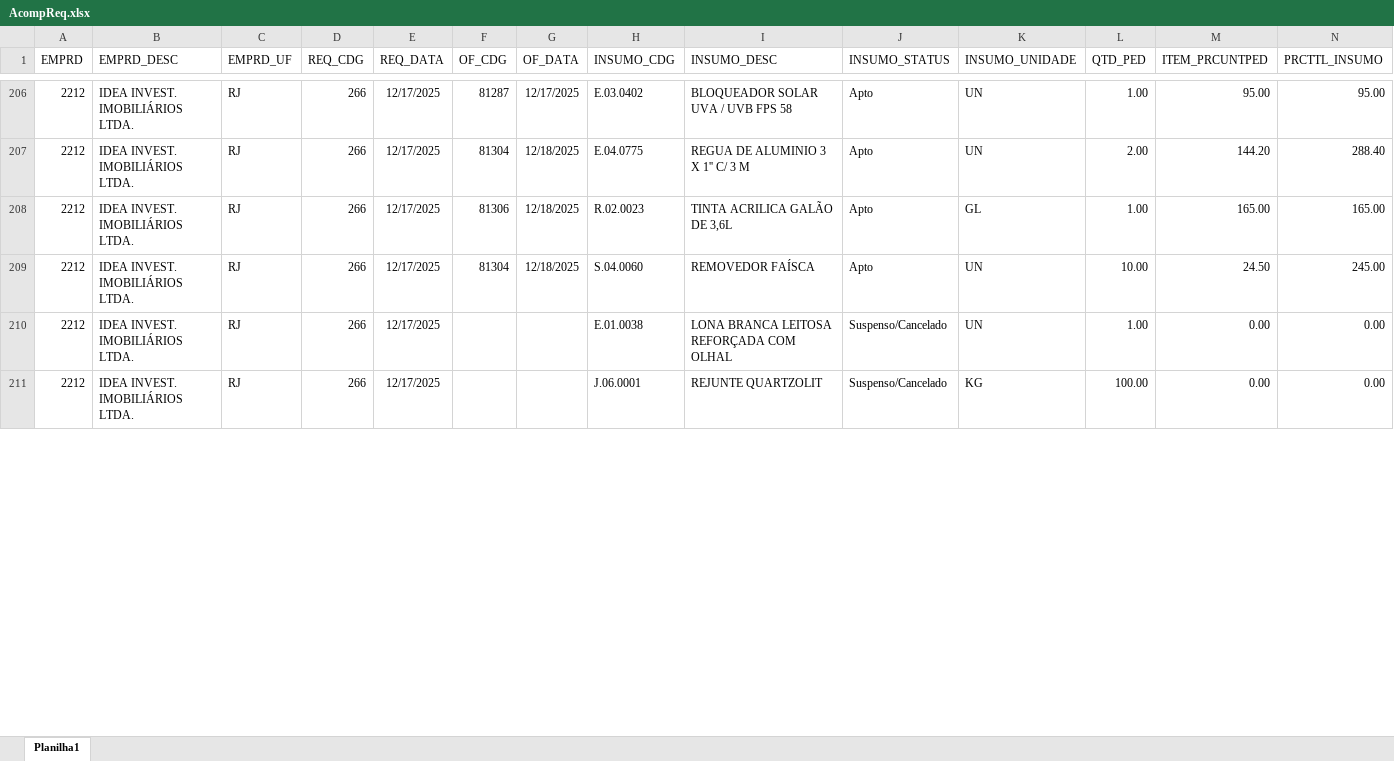
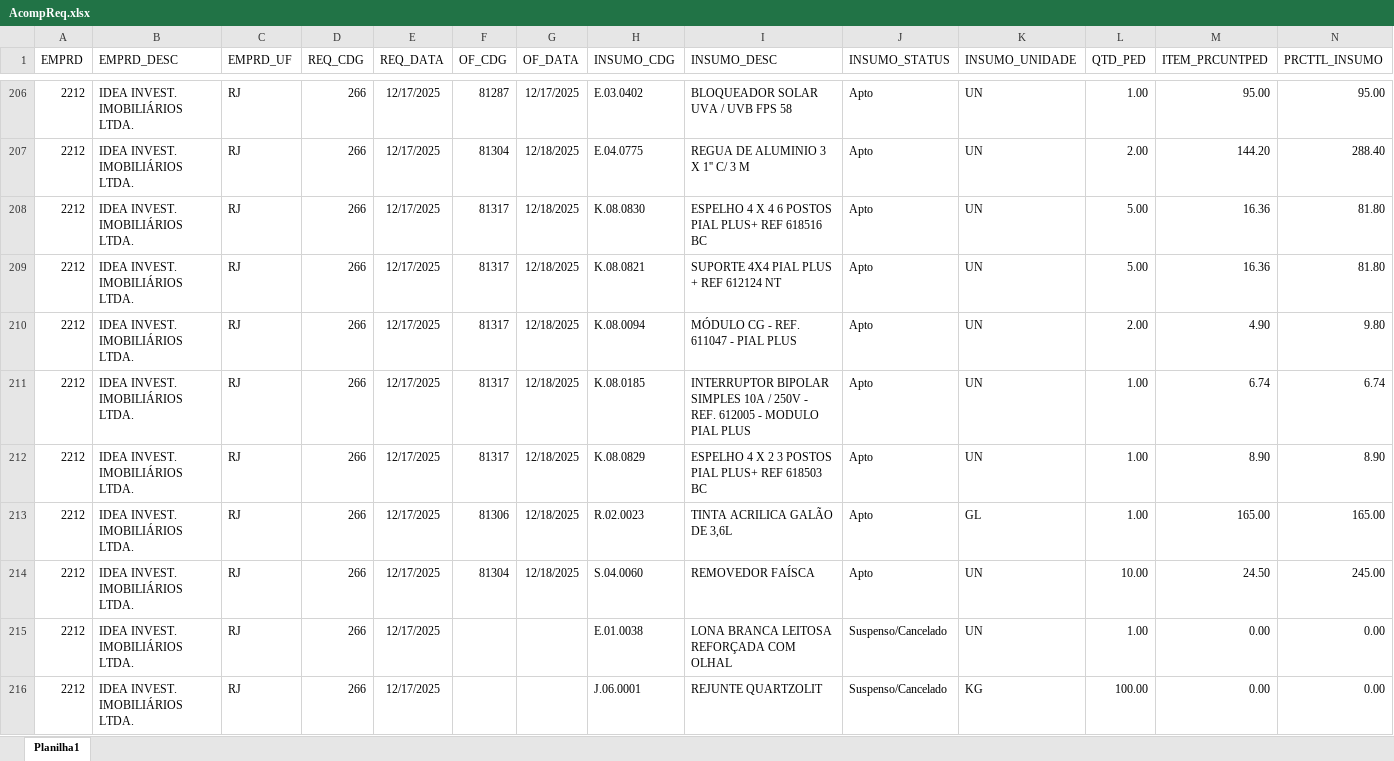
Before and after one commit to Mgiglio98/acompanhamento-requisicoes, an Excel workbook: AcompReq.xlsx, sheet Planilha1, drawn as a sheet; only a part is shown, gaps mark what is left out; values as stored, in another font and other column widths than the file's, no borders; rows hold the shown columns only; the diff covers the shown part only; the diff names each change by its address in the sheet, - before the commit and + after, or states it on an @@ line.

```diff
--- a/AcompReq.xlsx (sheet Planilha1)
+++ b/AcompReq.xlsx (sheet Planilha1)
+row 208: 2212 | IDEA INVEST. IMOBILIÁRIOS LTDA. | RJ | 266 | 12/17/2025 | 81317 | 12/18/2025 | K.08.0830 | ESPELHO 4 X 4 6 POSTOS PIAL PLUS+ REF 618516 BC | Apto | UN | 5.00 | 16.36 | 81.80
+row 209: 2212 | IDEA INVEST. IMOBILIÁRIOS LTDA. | RJ | 266 | 12/17/2025 | 81317 | 12/18/2025 | K.08.0821 | SUPORTE 4X4 PIAL PLUS + REF 612124 NT | Apto | UN | 5.00 | 16.36 | 81.80
+row 210: 2212 | IDEA INVEST. IMOBILIÁRIOS LTDA. | RJ | 266 | 12/17/2025 | 81317 | 12/18/2025 | K.08.0094 | MÓDULO CG - REF. 611047 - PIAL PLUS | Apto | UN | 2.00 | 4.90 | 9.80
+row 211: 2212 | IDEA INVEST. IMOBILIÁRIOS LTDA. | RJ | 266 | 12/17/2025 | 81317 | 12/18/2025 | K.08.0185 | INTERRUPTOR BIPOLAR SIMPLES 10A / 250V - REF. 612005 - MODULO PIAL PLUS | Apto | UN | 1.00 | 6.74 | 6.74
+row 212: 2212 | IDEA INVEST. IMOBILIÁRIOS LTDA. | RJ | 266 | 12/17/2025 | 81317 | 12/18/2025 | K.08.0829 | ESPELHO 4 X 2 3 POSTOS PIAL PLUS+ REF 618503 BC | Apto | UN | 1.00 | 8.90 | 8.90
```
Also changed, not shown: 39 added rows, 5 removed rows and 12 edited cells elsewhere in this sheet.
